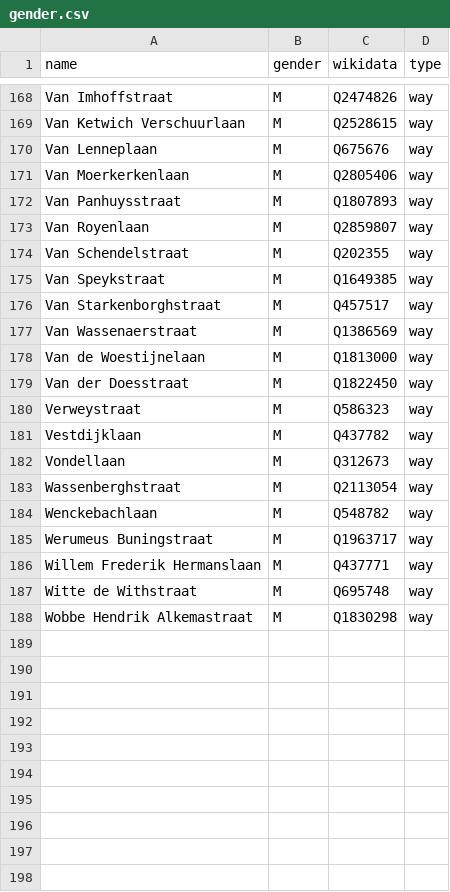
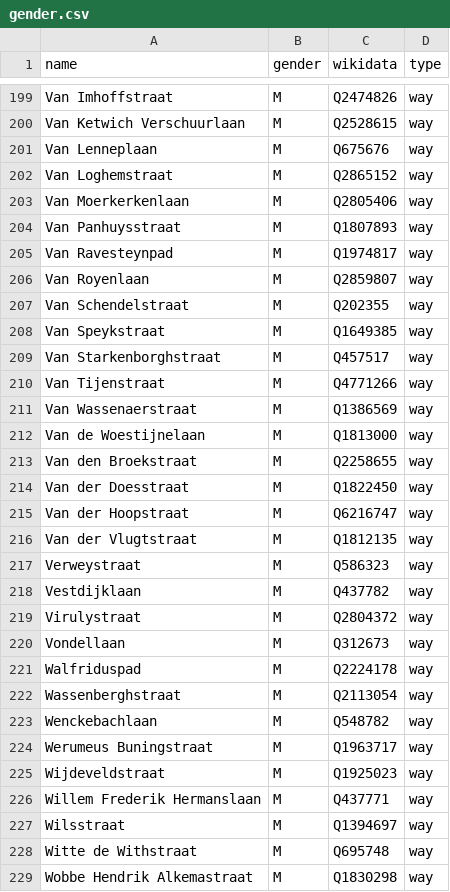
Before and after one commit to RobinLinde/equalstreetnames-groningen, a CSV file: data/gender.csv, drawn as a sheet; only a part is shown, gaps mark what is left out; the diff covers the shown part only; the diff names each change by its address in the sheet, - before the commit and + after, or states it on an @@ line.

```diff
--- a/data/gender.csv
+++ b/data/gender.csv
+row 202: Van Loghemstraat | M | Q2865152 | way
+row 205: Van Ravesteynpad | M | Q1974817 | way
+row 210: Van Tijenstraat | M | Q4771266 | way
+row 213: Van den Broekstraat | M | Q2258655 | way
+row 215: Van der Hoopstraat | M | Q6216747 | way
+row 216: Van der Vlugtstraat | M | Q1812135 | way
+row 219: Virulystraat | M | Q2804372 | way
+row 221: Walfriduspad | M | Q2224178 | way
+row 225: Wijdeveldstraat | M | Q1925023 | way
+row 227: Wilsstraat | M | Q1394697 | way
```
Also changed, not shown: 33 added rows elsewhere in this file, data/other.csv, 2 other files.
